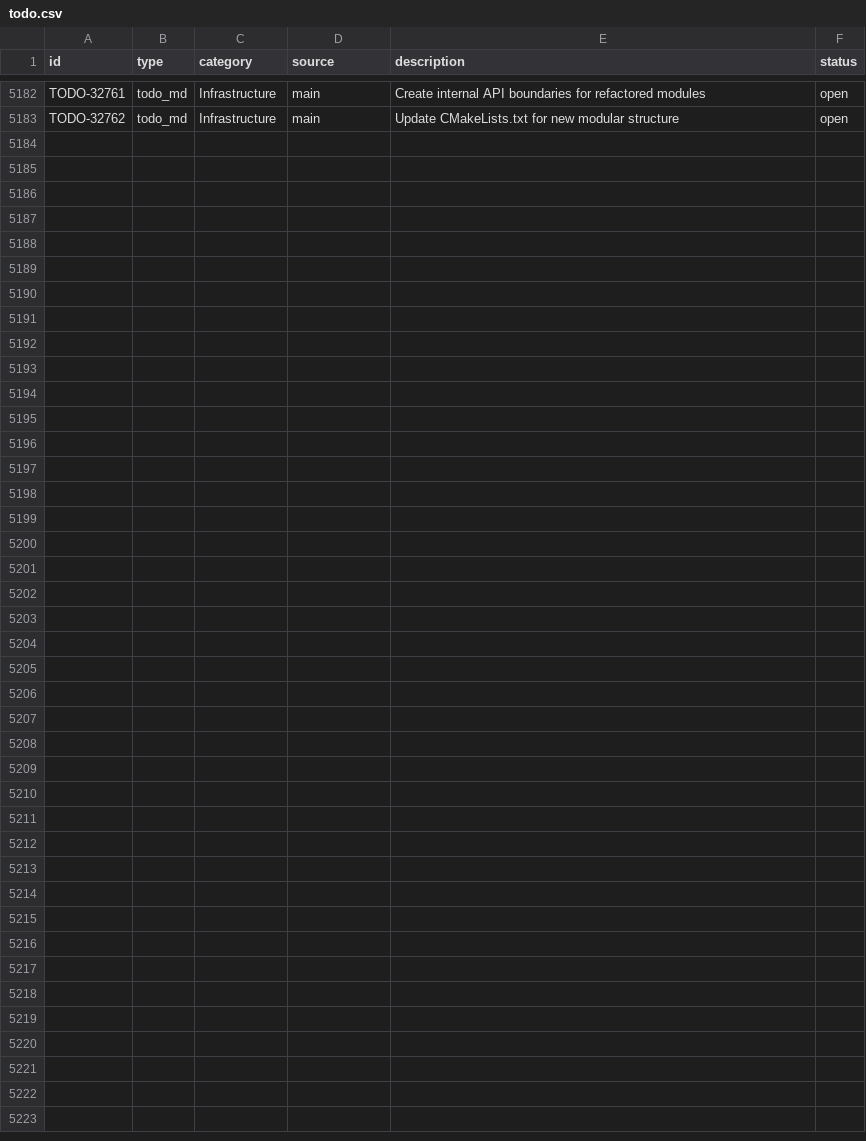
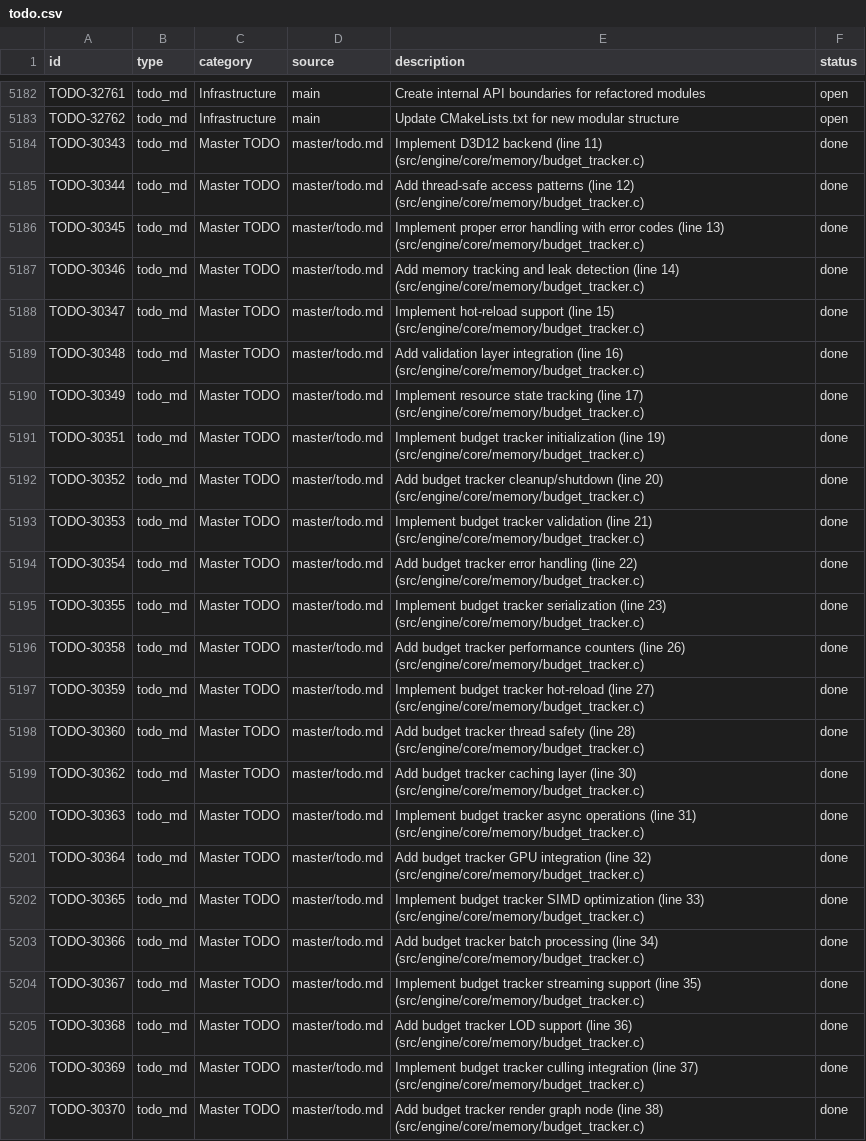
Before and after one commit to BenjaminSRussell/game_engine, a CSV file: master/todo.csv, drawn as a sheet; only a part is shown, gaps mark what is left out; the diff names each change by its address in the sheet, - before the commit and + after, or states it on an @@ line.

```diff
--- a/master/todo.csv
+++ b/master/todo.csv
+row 5184: TODO-30343 | todo_md | Master TODO | master/todo.md | Implement D3D12 backend (line 11) (src/engine/core/memory/budget_tracker.c) | done
+row 5185: TODO-30344 | todo_md | Master TODO | master/todo.md | Add thread-safe access patterns (line 12) (src/engine/core/memory/budget_tracker.c) | done
+row 5186: TODO-30345 | todo_md | Master TODO | master/todo.md | Implement proper error handling with error codes (line 13) (src/engine/core/memory/budget_tracker.c) | done
+row 5187: TODO-30346 | todo_md | Master TODO | master/todo.md | Add memory tracking and leak detection (line 14) (src/engine/core/memory/budget_tracker.c) | done
+row 5188: TODO-30347 | todo_md | Master TODO | master/todo.md | Implement hot-reload support (line 15) (src/engine/core/memory/budget_tracker.c) | done
+row 5189: TODO-30348 | todo_md | Master TODO | master/todo.md | Add validation layer integration (line 16) (src/engine/core/memory/budget_tracker.c) | done
+row 5190: TODO-30349 | todo_md | Master TODO | master/todo.md | Implement resource state tracking (line 17) (src/engine/core/memory/budget_tracker.c) | done
+row 5191: TODO-30351 | todo_md | Master TODO | master/todo.md | Implement budget tracker initialization (line 19) (src/engine/core/memory/budget_tracker.c) | done
+row 5192: TODO-30352 | todo_md | Master TODO | master/todo.md | Add budget tracker cleanup/shutdown (line 20) (src/engine/core/memory/budget_tracker.c) | done
+row 5193: TODO-30353 | todo_md | Master TODO | master/todo.md | Implement budget tracker validation (line 21) (src/engine/core/memory/budget_tracker.c) | done
+row 5194: TODO-30354 | todo_md | Master TODO | master/todo.md | Add budget tracker error handling (line 22) (src/engine/core/memory/budget_tracker.c) | done
+row 5195: TODO-30355 | todo_md | Master TODO | master/todo.md | Implement budget tracker serialization (line 23) (src/engine/core/memory/budget_tracker.c) | done
+row 5196: TODO-30358 | todo_md | Master TODO | master/todo.md | Add budget tracker performance counters (line 26) (src/engine/core/memory/budget_tracker.c) | done
+row 5197: TODO-30359 | todo_md | Master TODO | master/todo.md | Implement budget tracker hot-reload (line 27) (src/engine/core/memory/budget_tracker.c) | done
+row 5198: TODO-30360 | todo_md | Master TODO | master/todo.md | Add budget tracker thread safety (line 28) (src/engine/core/memory/budget_tracker.c) | done
+row 5199: TODO-30362 | todo_md | Master TODO | master/todo.md | Add budget tracker caching layer (line 30) (src/engine/core/memory/budget_tracker.c) | done
+row 5200: TODO-30363 | todo_md | Master TODO | master/todo.md | Implement budget tracker async operations (line 31) (src/engine/core/memory/budget_tracker.c) | done
+row 5201: TODO-30364 | todo_md | Master TODO | master/todo.md | Add budget tracker GPU integration (line 32) (src/engine/core/memory/budget_tracker.c) | done
+row 5202: TODO-30365 | todo_md | Master TODO | master/todo.md | Implement budget tracker SIMD optimization (line 33) (src/engine/core/memory/budget_tracker.c) | done
+row 5203: TODO-30366 | todo_md | Master TODO | master/todo.md | Add budget tracker batch processing (line 34) (src/engine/core/memory/budget_tracker.c) | done
+row 5204: TODO-30367 | todo_md | Master TODO | master/todo.md | Implement budget tracker streaming support (line 35) (src/engine/core/memory/budget_tracker.c) | done
+row 5205: TODO-30368 | todo_md | Master TODO | master/todo.md | Add budget tracker LOD support (line 36) (src/engine/core/memory/budget_tracker.c) | done
+row 5206: TODO-30369 | todo_md | Master TODO | master/todo.md | Implement budget tracker culling integration (line 37) (src/engine/core/memory/budget_tracker.c) | done
+row 5207: TODO-30370 | todo_md | Master TODO | master/todo.md | Add budget tracker render graph node (line 38) (src/engine/core/memory/budget_tracker.c) | done
```
Also changed, not shown: 3 other files.
